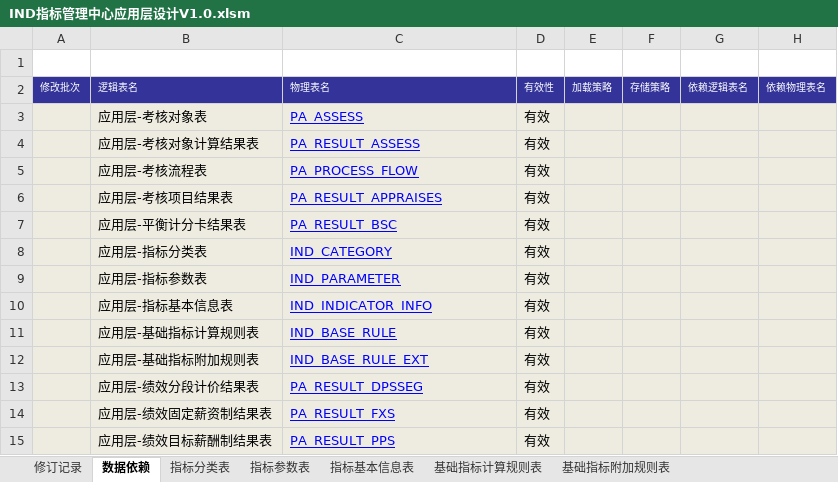
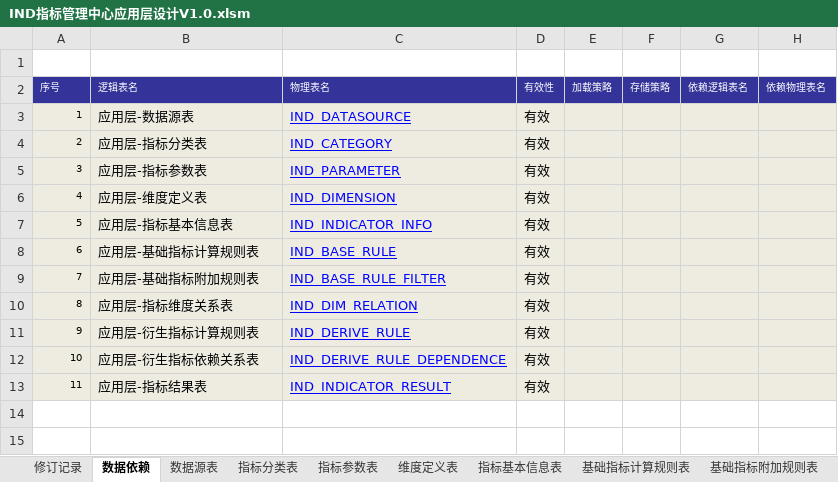
Before and after one commit to mail-suny-qq-com/Pncs-Server, an Excel workbook: pncs-doc/01-design/IND指标管理中心应用层设计V1.0.xlsm, sheet 数据依赖, drawn as a sheet; values as stored, in another font and other column widths than the file's, no borders; charts and pictures not drawn; removed rows and columns are numbered as before the commit, all else as after; the diff names each change by its address in the sheet, - before the commit and + after, or states it on an @@ line.

```diff
--- a/pncs-doc/01-design/IND指标管理中心应用层设计V1.0.xlsm (sheet 数据依赖)
+++ b/pncs-doc/01-design/IND指标管理中心应用层设计V1.0.xlsm (sheet 数据依赖)
+sheet tab: 数据源表
+sheet tab: 维度定义表
-A2: 修改批次
+A2: 序号
-row 3:  | 应用层-考核对象表 | PA_ASSESS | 有效
-row 4:  | 应用层-考核对象计算结果表 | PA_RESULT_ASSESS | 有效
-row 5:  | 应用层-考核流程表 | PA_PROCESS_FLOW | 有效
-row 6:  | 应用层-考核项目结果表 | PA_RESULT_APPRAISES | 有效
-row 7:  | 应用层-平衡计分卡结果表 | PA_RESULT_BSC | 有效
+row 3: 1 | 应用层-数据源表 | IND_DATASOURCE | 有效
-A4 (序号): (empty)
+A4 (序号): 2
-A5 (序号): (empty)
+A5 (序号): 3
+row 6: 4 | 应用层-维度定义表 | IND_DIMENSION | 有效
-A7 (序号): (empty)
+A7 (序号): 5
-A8 (序号): (empty)
+A8 (序号): 6
-A9 (序号): (empty)
+A9 (序号): 7
-C9 (物理表名): IND_BASE_RULE_EXT
+C9 (物理表名): IND_BASE_RULE_FILTER
-row 13:  | 应用层-绩效分段计价结果表 | PA_RESULT_DPSSEG | 有效
-row 14:  | 应用层-绩效固定薪资制结果表 | PA_RESULT_FXS | 有效
-row 15:  | 应用层-绩效目标薪酬制结果表 | PA_RESULT_PPS | 有效
+row 10: 8 | 应用层-指标维度关系表 | IND_DIM_RELATION | 有效
+row 11: 9 | 应用层-衍生指标计算规则表 | IND_DERIVE_RULE | 有效
+row 12: 10 | 应用层-衍生指标依赖关系表 | IND_DERIVE_RULE_DEPENDENCE | 有效
+row 13: 11 | 应用层-指标结果表 | IND_INDICATOR_RESULT | 有效
```
Also changed, not shown: sheet 指标基本信息表, sheet 指标参数表, sheet 基础指标附加规则表, other sheet tabs.
